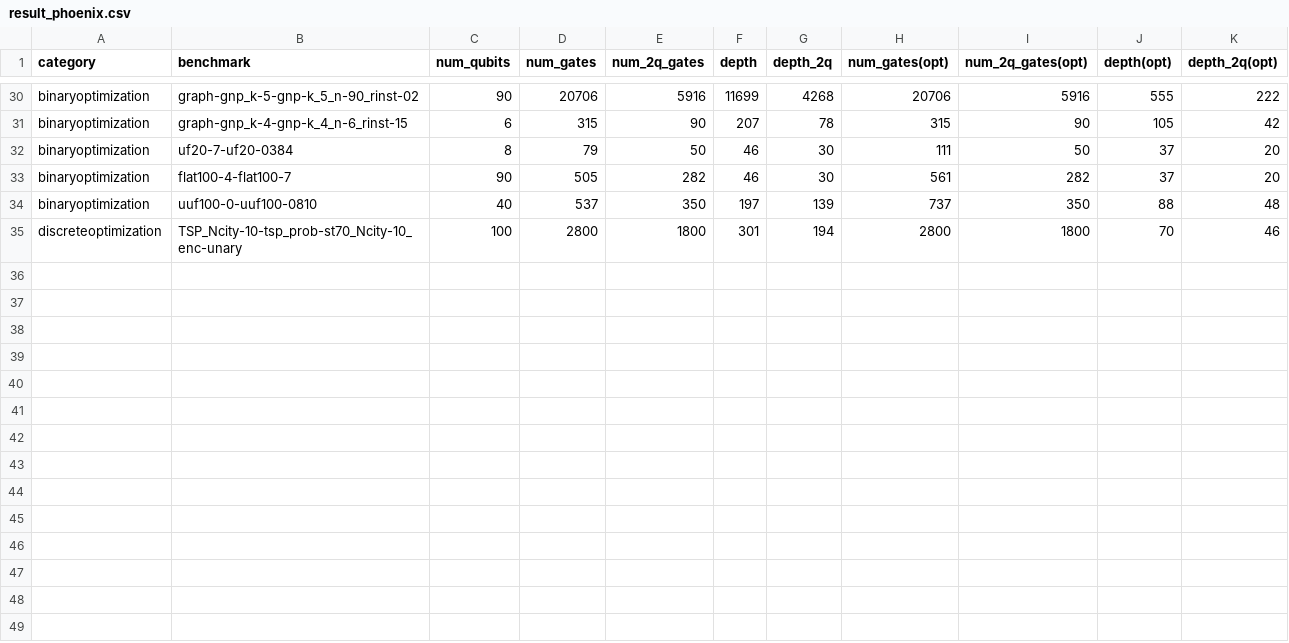
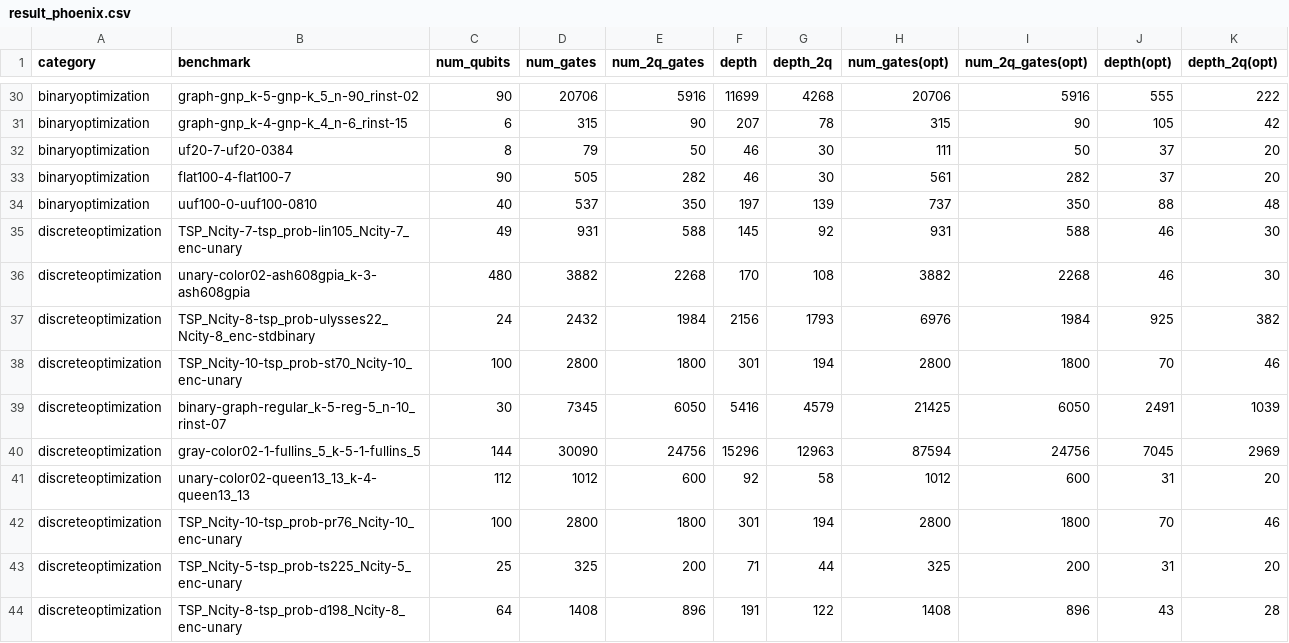
Before and after one commit to iqubit-org/phoenix, a CSV file: experiments/result_phoenix.csv, drawn as a sheet; only a part is shown, gaps mark what is left out.

Commit message:
add a little results

```diff
--- a/experiments/result_phoenix.csv
+++ b/experiments/result_phoenix.csv
@@ -34,2 +34,11 @@ binaryoptimization,flat100-4-flat100-7,90,505,282,46,30,561,282,37,20
 binaryoptimization,uuf100-0-uuf100-0810,40,537,350,197,139,737,350,88,48
+discreteoptimization,TSP_Ncity-7-tsp_prob-lin105_Ncity-7_enc-unary,49,931,588,145,92,931,588,46,30
+discreteoptimization,unary-color02-ash608gpia_k-3-ash608gpia,480,3882,2268,170,108,3882,2268,46,30
+discreteoptimization,TSP_Ncity-8-tsp_prob-ulysses22_Ncity-8_enc-stdbinary,24,2432,1984,2156,1793,6976,1984,925,382
 discreteoptimization,TSP_Ncity-10-tsp_prob-st70_Ncity-10_enc-unary,100,2800,1800,301,194,2800,1800,70,46
+discreteoptimization,binary-graph-regular_k-5-reg-5_n-10_rinst-07,30,7345,6050,5416,4579,21425,6050,2491,1039
+discreteoptimization,gray-color02-1-fullins_5_k-5-1-fullins_5,144,30090,24756,15296,12963,87594,24756,7045,2969
+discreteoptimization,unary-color02-queen13_13_k-4-queen13_13,112,1012,600,92,58,1012,600,31,20
+discreteoptimization,TSP_Ncity-10-tsp_prob-pr76_Ncity-10_enc-unary,100,2800,1800,301,194,2800,1800,70,46
+discreteoptimization,TSP_Ncity-5-tsp_prob-ts225_Ncity-5_enc-unary,25,325,200,71,44,325,200,31,20
+discreteoptimization,TSP_Ncity-8-tsp_prob-d198_Ncity-8_enc-unary,64,1408,896,191,122,1408,896,43,28
```
